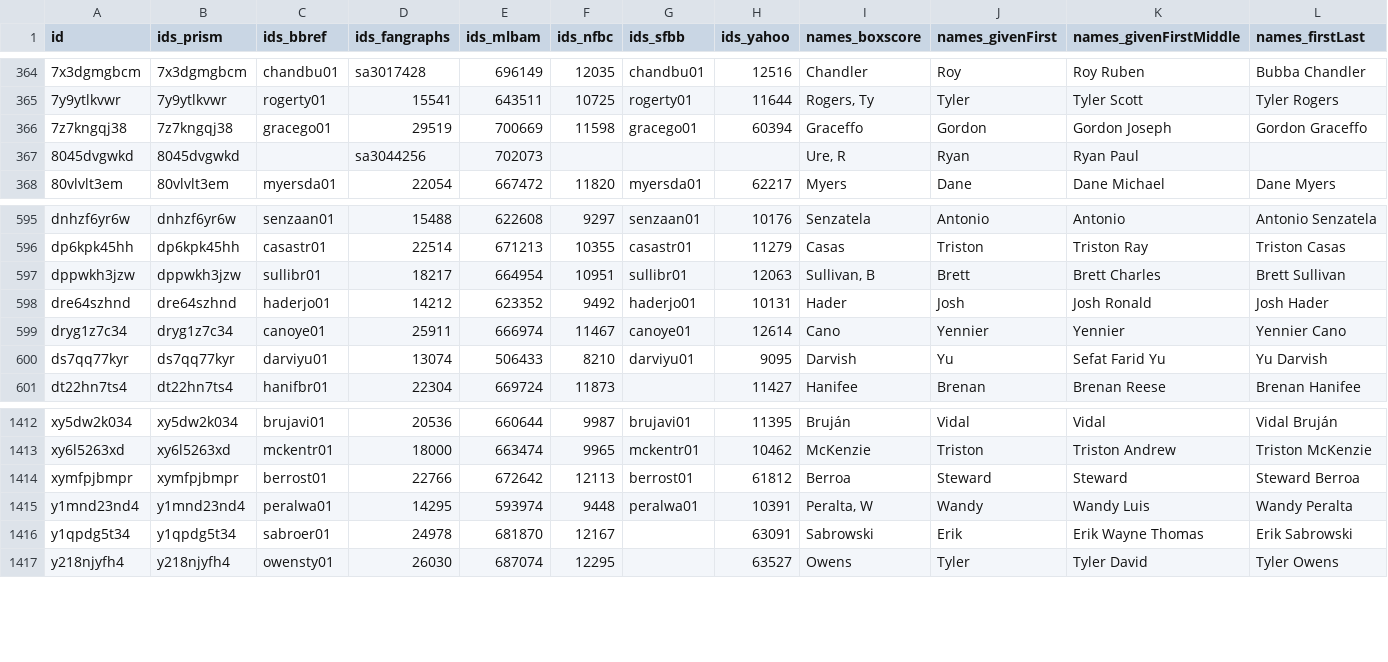
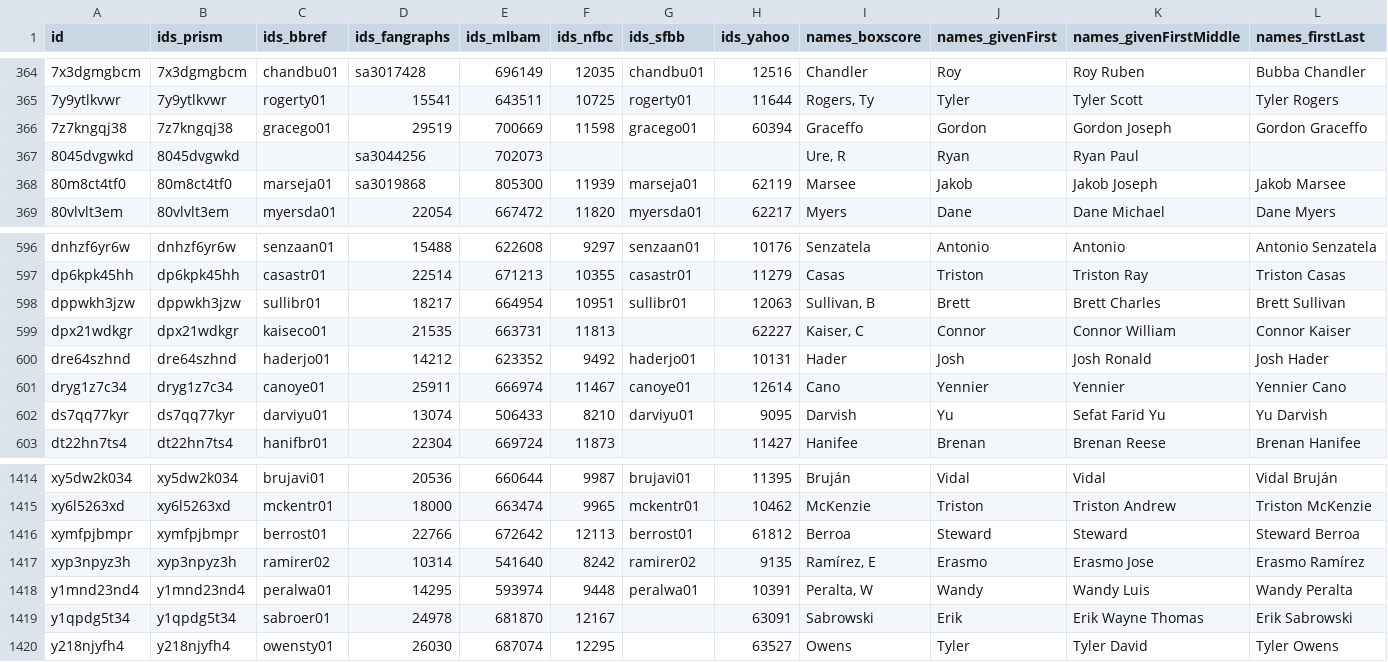
Before and after one commit to StatsVine/prism-registry, a CSV file: exports/mlb/players_mlb_profile/players_mlb_profile.csv, drawn as a sheet; only a part is shown, gaps mark what is left out; rows hold the shown columns only; the diff names each change by its address in the sheet, - before the commit and + after, or states it on an @@ line.

```diff
--- a/exports/mlb/players_mlb_profile/players_mlb_profile.csv
+++ b/exports/mlb/players_mlb_profile/players_mlb_profile.csv
+row 368: 80m8ct4tf0 | 80m8ct4tf0 | marseja01 | sa3019868 | 805300 | 11939 | marseja01 | 62119 | Marsee | Jakob | Jakob Joseph | Jakob Marsee
+row 599: dpx21wdkgr | dpx21wdkgr | kaiseco01 | 21535 | 663731 | 11813 |  | 62227 | Kaiser, C | Connor | Connor William | Connor Kaiser
+row 1417: xyp3npyz3h | xyp3npyz3h | ramirer02 | 10314 | 541640 | 8242 | ramirer02 | 9135 | Ramírez, E | Erasmo | Erasmo Jose | Erasmo Ramírez
```
Also changed, not shown: exports/mlb/player_ids/player_ids.csv, exports/mlb/players_mlb_roster/players_mlb_roster.csv, 45 other files.
